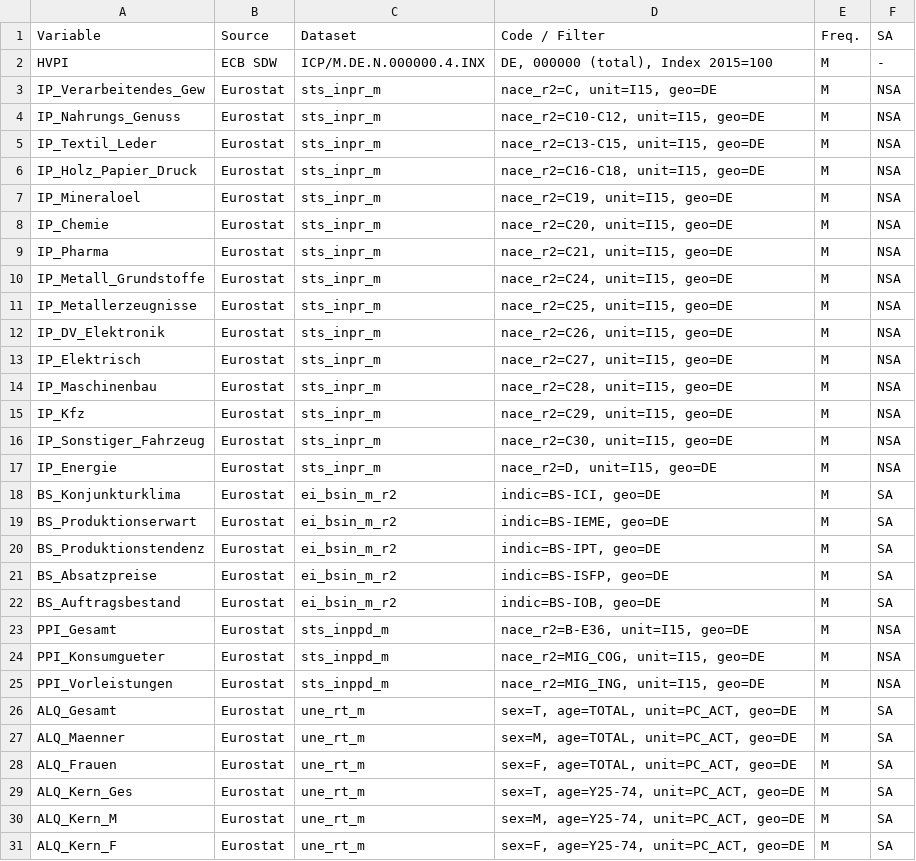
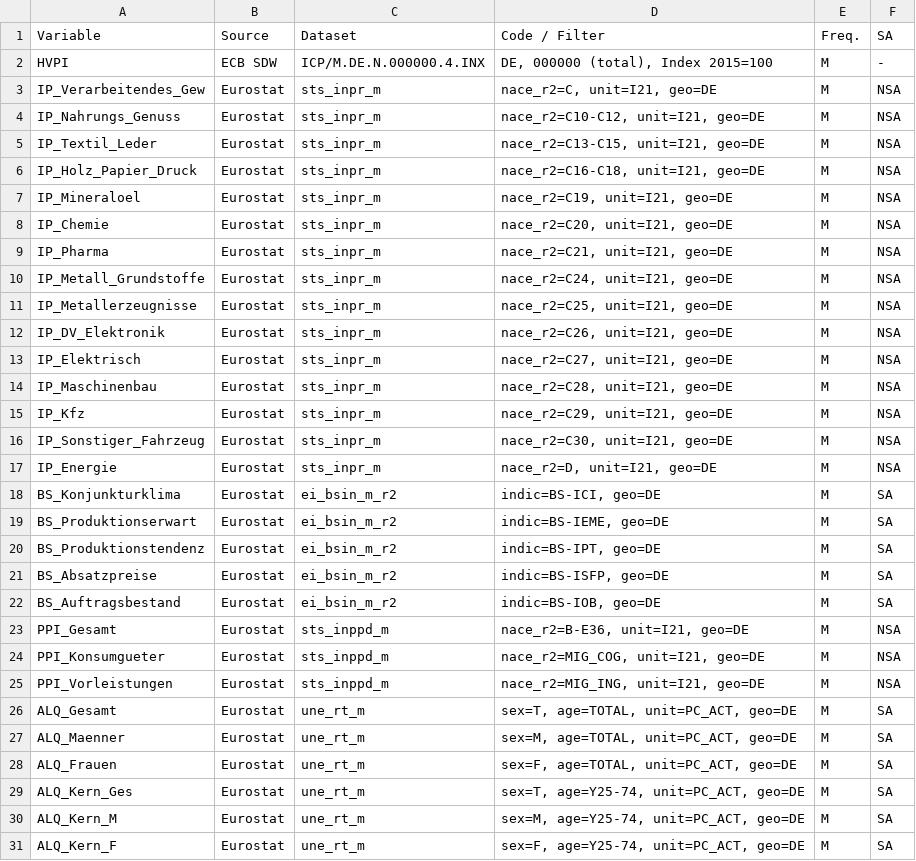
Before and after one commit to antonpstahl/RIDGE-LASSO-Inflation-Econometrics-SS26, a CSV file: results/sources_table.csv, drawn as a sheet; only a part is shown.

```diff
--- a/results/sources_table.csv
+++ b/results/sources_table.csv
@@ -2,17 +2,17 @@ Variable,Source,Dataset,Code / Filter,Freq.,SA
 HVPI,ECB SDW,ICP/M.DE.N.000000.4.INX,"DE, 000000 (total), Index 2015=100",M,-
-IP_Verarbeitendes_Gew,Eurostat,sts_inpr_m,"nace_r2=C, unit=I15, geo=DE",M,NSA
-IP_Nahrungs_Genuss,Eurostat,sts_inpr_m,"nace_r2=C10-C12, unit=I15, geo=DE",M,NSA
-IP_Textil_Leder,Eurostat,sts_inpr_m,"nace_r2=C13-C15, unit=I15, geo=DE",M,NSA
-IP_Holz_Papier_Druck,Eurostat,sts_inpr_m,"nace_r2=C16-C18, unit=I15, geo=DE",M,NSA
-IP_Mineraloel,Eurostat,sts_inpr_m,"nace_r2=C19, unit=I15, geo=DE",M,NSA
-IP_Chemie,Eurostat,sts_inpr_m,"nace_r2=C20, unit=I15, geo=DE",M,NSA
-IP_Pharma,Eurostat,sts_inpr_m,"nace_r2=C21, unit=I15, geo=DE",M,NSA
-IP_Metall_Grundstoffe,Eurostat,sts_inpr_m,"nace_r2=C24, unit=I15, geo=DE",M,NSA
-IP_Metallerzeugnisse,Eurostat,sts_inpr_m,"nace_r2=C25, unit=I15, geo=DE",M,NSA
-IP_DV_Elektronik,Eurostat,sts_inpr_m,"nace_r2=C26, unit=I15, geo=DE",M,NSA
-IP_Elektrisch,Eurostat,sts_inpr_m,"nace_r2=C27, unit=I15, geo=DE",M,NSA
-IP_Maschinenbau,Eurostat,sts_inpr_m,"nace_r2=C28, unit=I15, geo=DE",M,NSA
-IP_Kfz,Eurostat,sts_inpr_m,"nace_r2=C29, unit=I15, geo=DE",M,NSA
-IP_Sonstiger_Fahrzeug,Eurostat,sts_inpr_m,"nace_r2=C30, unit=I15, geo=DE",M,NSA
-IP_Energie,Eurostat,sts_inpr_m,"nace_r2=D, unit=I15, geo=DE",M,NSA
+IP_Verarbeitendes_Gew,Eurostat,sts_inpr_m,"nace_r2=C, unit=I21, geo=DE",M,NSA
+IP_Nahrungs_Genuss,Eurostat,sts_inpr_m,"nace_r2=C10-C12, unit=I21, geo=DE",M,NSA
+IP_Textil_Leder,Eurostat,sts_inpr_m,"nace_r2=C13-C15, unit=I21, geo=DE",M,NSA
+IP_Holz_Papier_Druck,Eurostat,sts_inpr_m,"nace_r2=C16-C18, unit=I21, geo=DE",M,NSA
+IP_Mineraloel,Eurostat,sts_inpr_m,"nace_r2=C19, unit=I21, geo=DE",M,NSA
+IP_Chemie,Eurostat,sts_inpr_m,"nace_r2=C20, unit=I21, geo=DE",M,NSA
+IP_Pharma,Eurostat,sts_inpr_m,"nace_r2=C21, unit=I21, geo=DE",M,NSA
+IP_Metall_Grundstoffe,Eurostat,sts_inpr_m,"nace_r2=C24, unit=I21, geo=DE",M,NSA
+IP_Metallerzeugnisse,Eurostat,sts_inpr_m,"nace_r2=C25, unit=I21, geo=DE",M,NSA
+IP_DV_Elektronik,Eurostat,sts_inpr_m,"nace_r2=C26, unit=I21, geo=DE",M,NSA
+IP_Elektrisch,Eurostat,sts_inpr_m,"nace_r2=C27, unit=I21, geo=DE",M,NSA
+IP_Maschinenbau,Eurostat,sts_inpr_m,"nace_r2=C28, unit=I21, geo=DE",M,NSA
+IP_Kfz,Eurostat,sts_inpr_m,"nace_r2=C29, unit=I21, geo=DE",M,NSA
+IP_Sonstiger_Fahrzeug,Eurostat,sts_inpr_m,"nace_r2=C30, unit=I21, geo=DE",M,NSA
+IP_Energie,Eurostat,sts_inpr_m,"nace_r2=D, unit=I21, geo=DE",M,NSA
 BS_Konjunkturklima,Eurostat,ei_bsin_m_r2,"indic=BS-ICI, geo=DE",M,SA
@@ -22,5 +22,5 @@ BS_Absatzpreise,Eurostat,ei_bsin_m_r2,"indic=BS-ISFP, geo=DE",M,SA
 BS_Auftragsbestand,Eurostat,ei_bsin_m_r2,"indic=BS-IOB, geo=DE",M,SA
-PPI_Gesamt,Eurostat,sts_inppd_m,"nace_r2=B-E36, unit=I15, geo=DE",M,NSA
-PPI_Konsumgueter,Eurostat,sts_inppd_m,"nace_r2=MIG_COG, unit=I15, geo=DE",M,NSA
-PPI_Vorleistungen,Eurostat,sts_inppd_m,"nace_r2=MIG_ING, unit=I15, geo=DE",M,NSA
+PPI_Gesamt,Eurostat,sts_inppd_m,"nace_r2=B-E36, unit=I21, geo=DE",M,NSA
+PPI_Konsumgueter,Eurostat,sts_inppd_m,"nace_r2=MIG_COG, unit=I21, geo=DE",M,NSA
+PPI_Vorleistungen,Eurostat,sts_inppd_m,"nace_r2=MIG_ING, unit=I21, geo=DE",M,NSA
 ALQ_Gesamt,Eurostat,une_rt_m,"sex=T, age=TOTAL, unit=PC_ACT, geo=DE",M,SA
```
Also changed, not shown: 20 other files.
